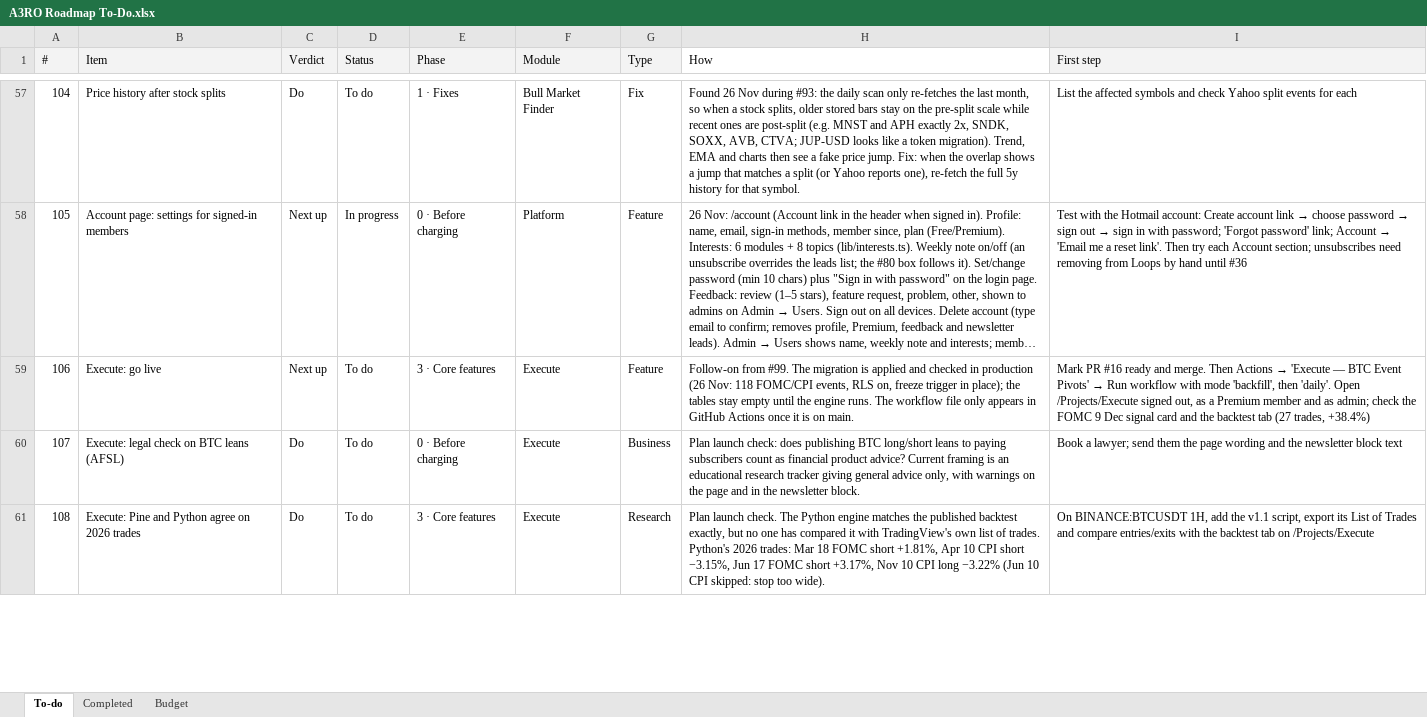
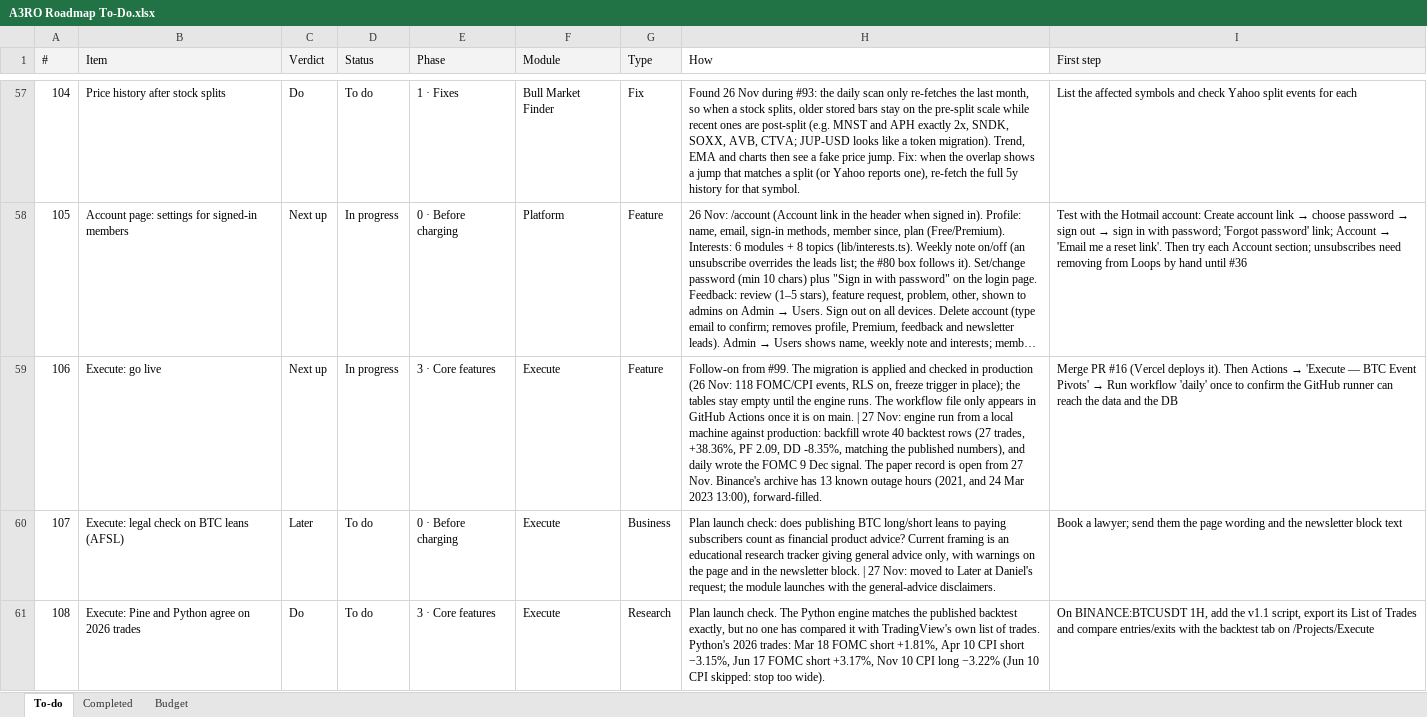
Before and after one commit to denkovd/a3ro, an Excel workbook: docs/A3RO Roadmap To-Do.xlsx, sheet To-do, drawn as a sheet; only a part is shown, gaps mark what is left out; long unchanged cells end in …; values as stored, in another font and other column widths than the file's, no borders; the diff covers the shown part only; the diff names each change by its address in the sheet, - before the commit and + after, or states it on an @@ line.

```diff
--- a/docs/A3RO Roadmap To-Do.xlsx (sheet To-do)
+++ b/docs/A3RO Roadmap To-Do.xlsx (sheet To-do)
-D59 (Status): To do
+D59 (Status): In progress
-H59 (How): …on main.
+H59 (How): …on main. | 27 Nov: engine run from a local machine against production: backfill wrote 40 backtest rows (27 trades, +38.36%, PF 2.09, DD -8.35%, matching the published numbers), and daily wrote the FOMC 9 Dec signal. The paper record is open from 27 Nov. Binance's archive has 13 known outage hours (2021, and 24 Mar 2023 13:00), forward-filled.
@@ I59 (First step): Mark PR #16 ready and merge. Then Actions → 'Execute — BTC Event Pivots' → Run workflow with mode 'backfill', then 'daily'. Open /Projects/Execute signed out, as a Premium member and as admin; check the FOMC 9 Dec signal card and the backtest tab (27 trades, +38.4%) → Merge PR #16 (Vercel deploys it). Then Actions → 'Execute — BTC Event Pivots' → Run workflow 'daily' once to confirm the GitHub runner can reach the data and the DB @@
-C60 (Verdict): Do
+C60 (Verdict): Later
-H60 (How): …newsletter block.
+H60 (How): …newsletter block. | 27 Nov: moved to Later at Daniel's request; the module launches with the general-advice disclaimers.
```
Also changed, not shown: 3 edited cells elsewhere in this sheet, 4 other files.
